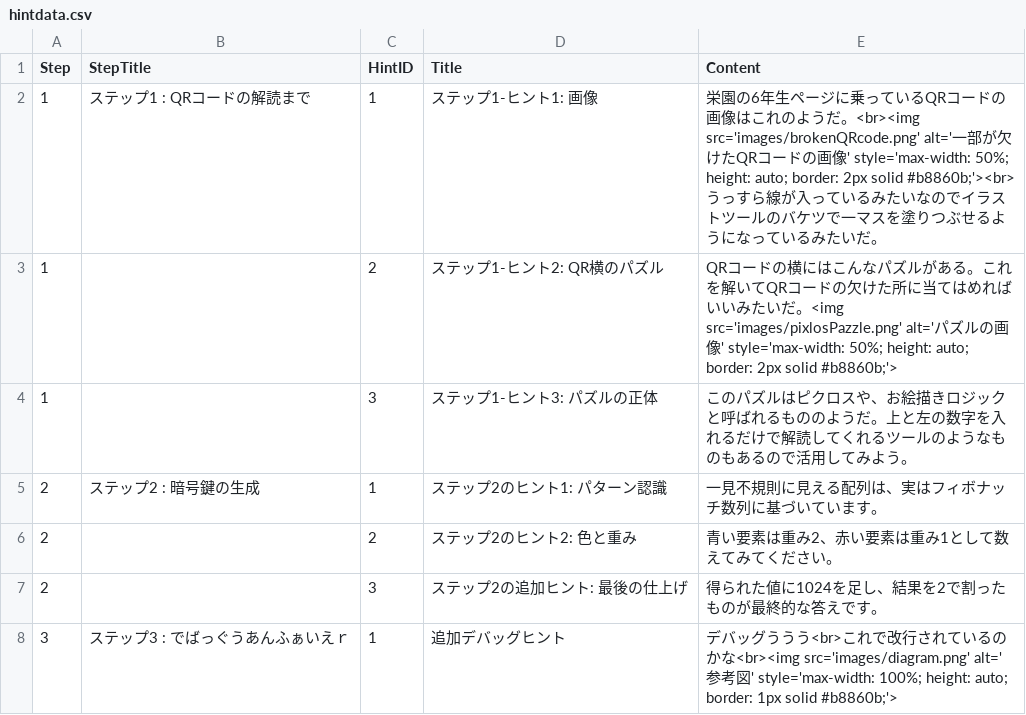
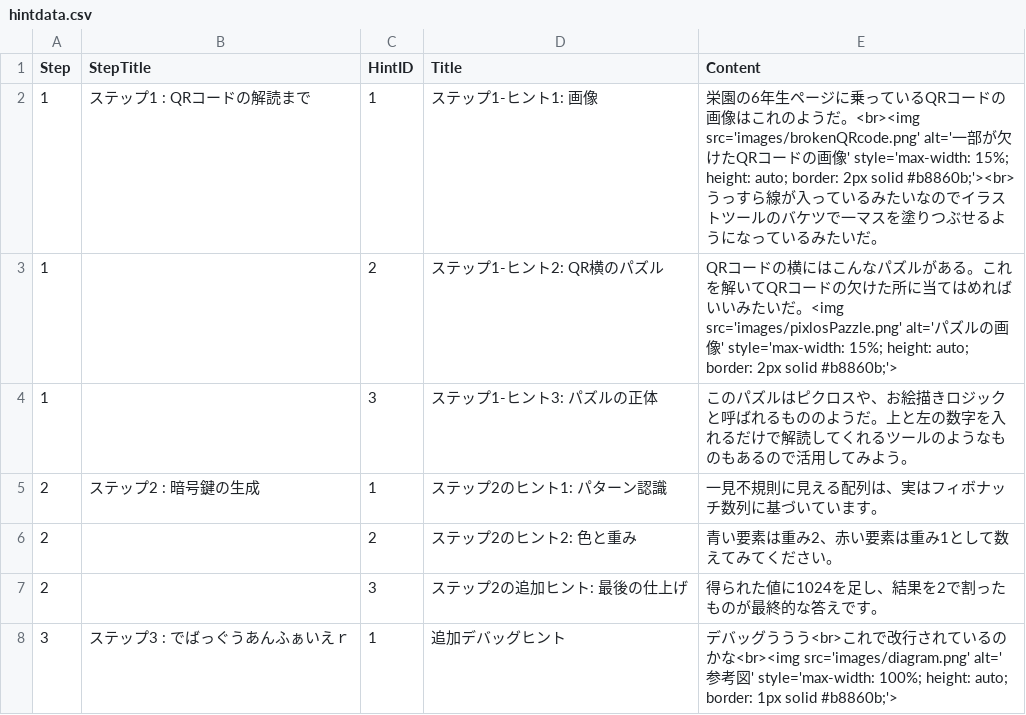
Before and after one commit to Fhunii/Fhunii.github.io, a CSV file: hintdata.csv, drawn as a sheet.

Commit message:
Update hintdata.csv with image size adjustments

```diff
--- a/hintdata.csv
+++ b/hintdata.csv
@@ -1,4 +1,4 @@
 Step,StepTitle,HintID,Title,Content
-1,"ステップ1 : QRコードの解読まで",1,"ステップ1-ヒント1: 画像","栄園の6年生ページに乗っているQRコードの画像はこれのようだ。<br><img src='images/brokenQRcode.png' alt='一部が欠けたQRコードの画像' style='max-width: 50%; height: auto; border: 2px solid #b8860b;'><br>うっすら線が入っているみたいなのでイラストツールのバケツで一マスを塗りつぶせるようになっているみたいだ。"
-1,,2,"ステップ1-ヒント2: QR横のパズル","QRコードの横にはこんなパズルがある。これを解いてQRコードの欠けた所に当てはめればいいみたいだ。<img src='images/pixlosPazzle.png' alt='パズルの画像' style='max-width: 50%; height: auto; border: 2px solid #b8860b;'>"
+1,"ステップ1 : QRコードの解読まで",1,"ステップ1-ヒント1: 画像","栄園の6年生ページに乗っているQRコードの画像はこれのようだ。<br><img src='images/brokenQRcode.png' alt='一部が欠けたQRコードの画像' style='max-width: 15%; height: auto; border: 2px solid #b8860b;'><br>うっすら線が入っているみたいなのでイラストツールのバケツで一マスを塗りつぶせるようになっているみたいだ。"
+1,,2,"ステップ1-ヒント2: QR横のパズル","QRコードの横にはこんなパズルがある。これを解いてQRコードの欠けた所に当てはめればいいみたいだ。<img src='images/pixlosPazzle.png' alt='パズルの画像' style='max-width: 15%; height: auto; border: 2px solid #b8860b;'>"
 1,,3,"ステップ1-ヒント3: パズルの正体","このパズルはピクロスや、お絵描きロジックと呼ばれるもののようだ。上と左の数字を入れるだけで解読してくれるツールのようなものもあるので活用してみよう。"
```
